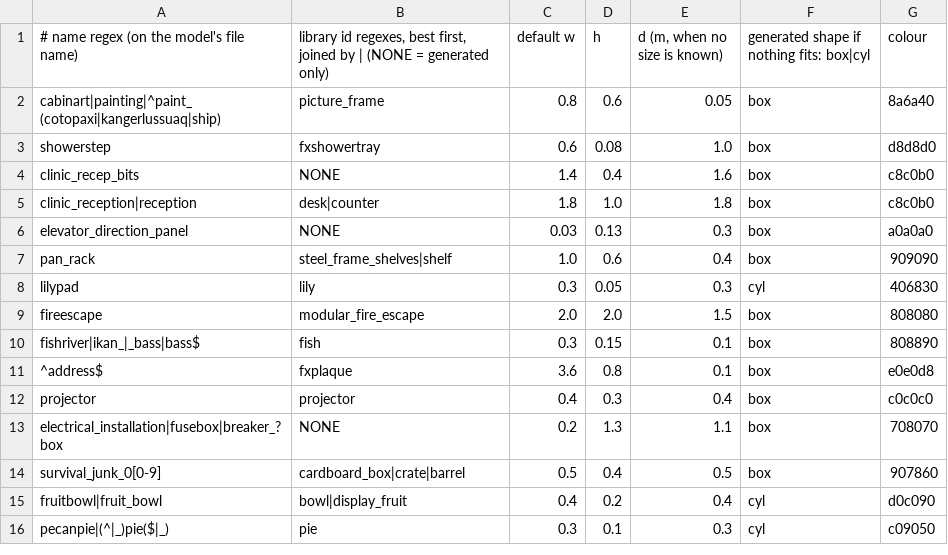
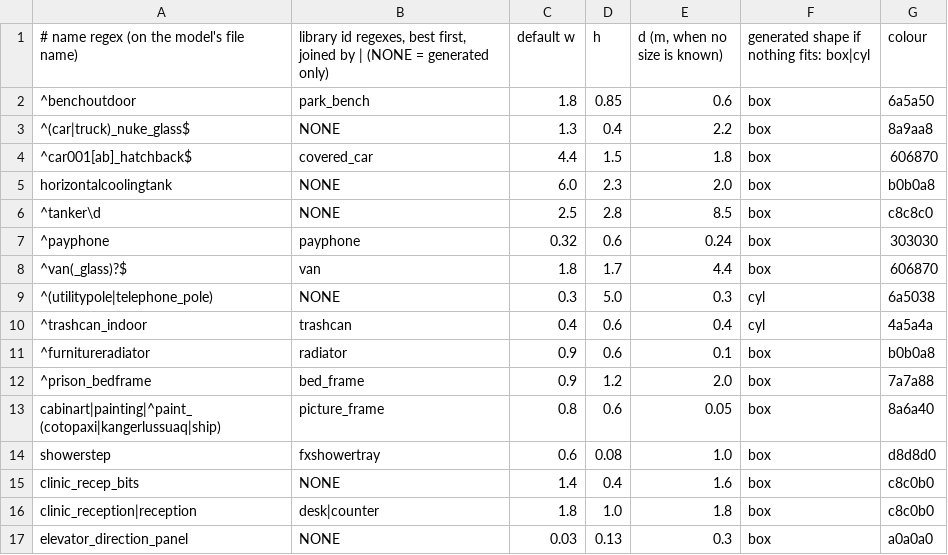
Before and after one commit to modcommunity/dot-map, a TSV file: tools/bsp/rules/models/categories.tsv, drawn as a sheet; only a part is shown; the shorter side is filled out with more unchanged rows; the diff names each change by its address in the sheet, - before the commit and + after, or states it on an @@ line.

```diff
--- a/tools/bsp/rules/models/categories.tsv
+++ b/tools/bsp/rules/models/categories.tsv
+row 2: ^benchoutdoor | park_bench | 1.8 | 0.85 | 0.6 | box | 6a5a50
+row 3: ^(car|truck)_nuke_glass$ | NONE | 1.3 | 0.4 | 2.2 | box | 8a9aa8
+row 4: ^car001[ab]_hatchback$ | covered_car | 4.4 | 1.5 | 1.8 | box | 606870
+row 5: horizontalcoolingtank | NONE | 6.0 | 2.3 | 2.0 | box | b0b0a8
+row 6: ^tanker\d | NONE | 2.5 | 2.8 | 8.5 | box | c8c8c0
+row 7: ^payphone | payphone | 0.32 | 0.6 | 0.24 | box | 303030
+row 8: ^van(_glass)?$ | van | 1.8 | 1.7 | 4.4 | box | 606870
+row 9: ^(utilitypole|telephone_pole) | NONE | 0.3 | 5.0 | 0.3 | cyl | 6a5038
+row 10: ^trashcan_indoor | trashcan | 0.4 | 0.6 | 0.4 | cyl | 4a5a4a
+row 11: ^furnitureradiator | radiator | 0.9 | 0.6 | 0.1 | box | b0b0a8
+row 12: ^prison_bedframe | bed_frame | 0.9 | 1.2 | 2.0 | box | 7a7a88
```
Also changed, not shown: tools/bsp/rules/models/picks.tsv, 6 other files.
